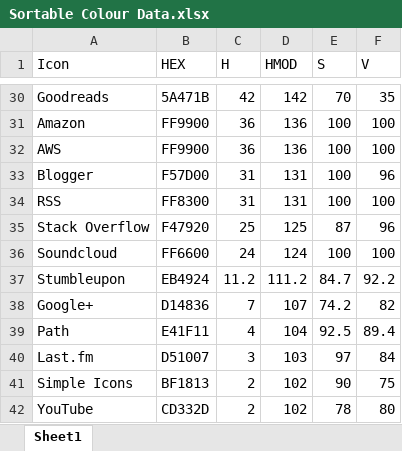
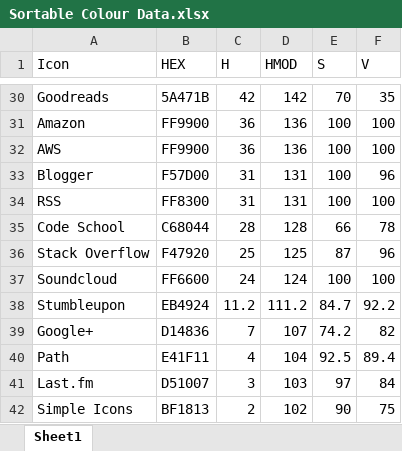
Before and after one commit to jonathan-fielding/simple-icons, an Excel workbook: Sortable Colour Data.xlsx, sheet Sheet1, drawn as a sheet; only a part is shown, gaps mark what is left out; the shorter side is filled out with more unchanged rows; values as stored, in another font and other column widths than the file's, no borders; the diff names each change by its address in the sheet, - before the commit and + after, or states it on an @@ line.

```diff
--- a/Sortable Colour Data.xlsx (sheet Sheet1)
+++ b/Sortable Colour Data.xlsx (sheet Sheet1)
+row 35: Code School | C68044 | 28 | 128 | 66 | 78
```
Also changed, not shown: 3 other files.
